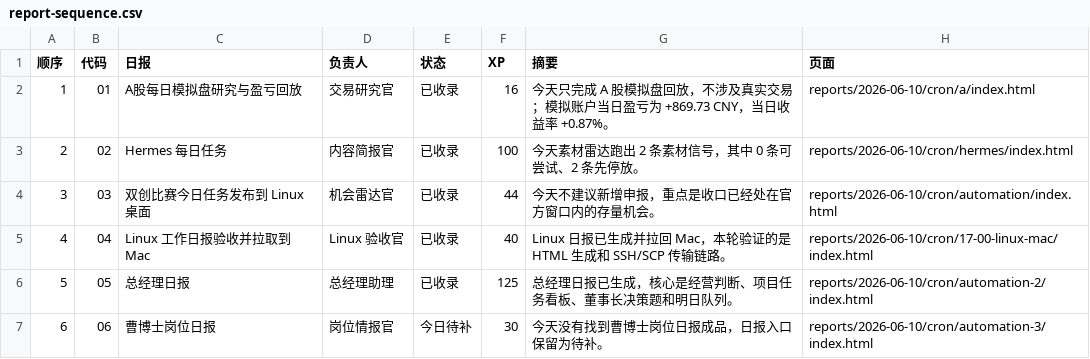
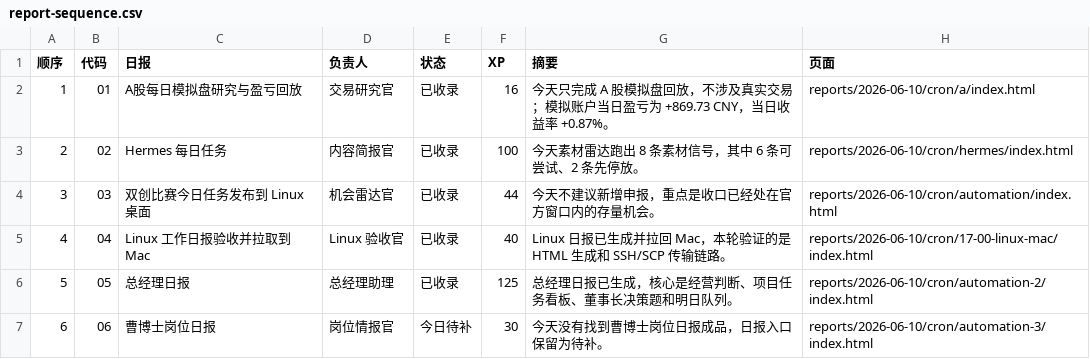
Before and after one commit to schovayang-creator/automation-command-center, a CSV file: data/tables/report-sequence.csv, drawn as a sheet.

```diff
--- a/data/tables/report-sequence.csv
+++ b/data/tables/report-sequence.csv
@@ -2,3 +2,3 @@
 1,01,A股每日模拟盘研究与盈亏回放,交易研究官,已收录,16,今天只完成 A 股模拟盘回放，不涉及真实交易；模拟账户当日盈亏为 +869.73 CNY，当日收益率 +0.87%。,reports/2026-06-10/cron/a/index.html
-2,02,Hermes 每日任务,内容简报官,已收录,100,今天素材雷达跑出 2 条素材信号，其中 0 条可尝试、2 条先停放。,reports/2026-06-10/cron/hermes/index.html
+2,02,Hermes 每日任务,内容简报官,已收录,100,今天素材雷达跑出 8 条素材信号，其中 6 条可尝试、2 条先停放。,reports/2026-06-10/cron/hermes/index.html
 3,03,双创比赛今日任务发布到 Linux 桌面,机会雷达官,已收录,44,今天不建议新增申报，重点是收口已经处在官方窗口内的存量机会。,reports/2026-06-10/cron/automation/index.html
```
Also changed, not shown: data/tables/module-ledger.csv, 40 other files.
